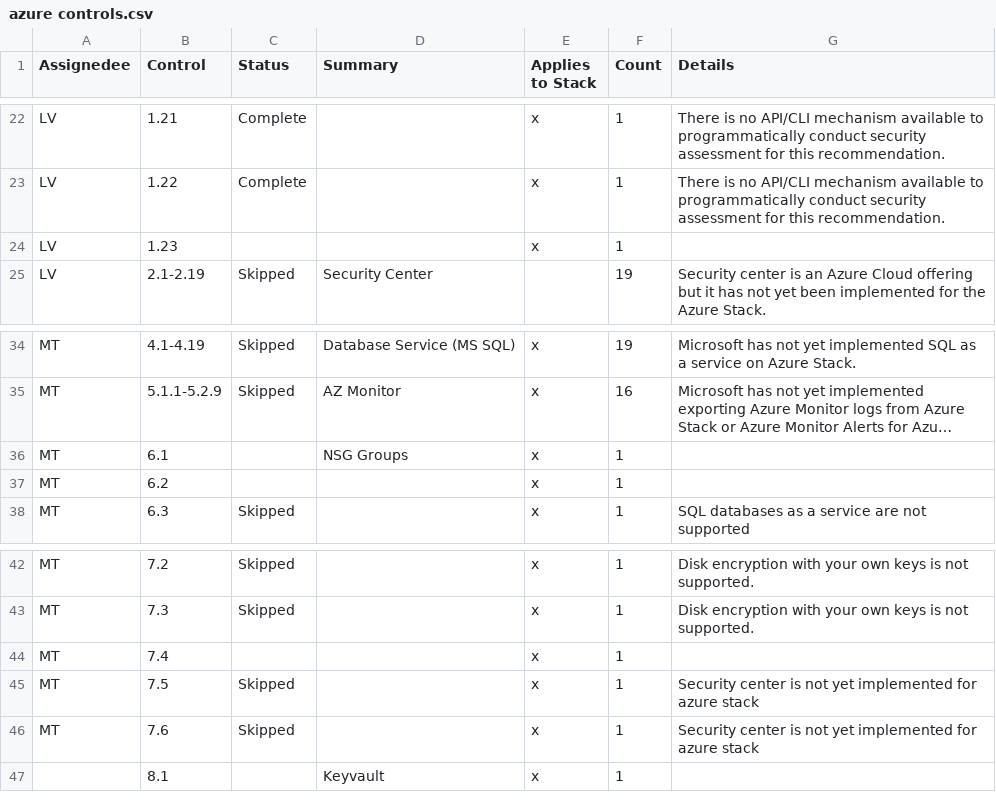
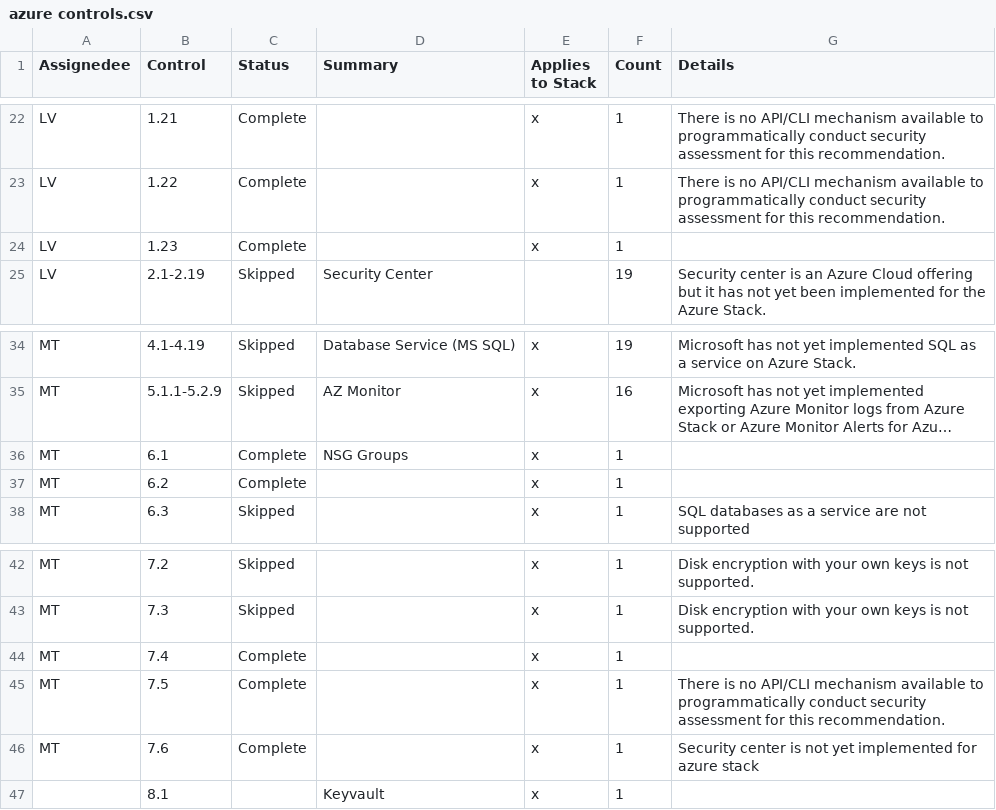
Before and after one commit to mitre/microsoft-azure-cis-foundations-baseline, a CSV file: azure controls.csv, drawn as a sheet; only a part is shown, gaps mark what is left out; long unchanged cells end in …; the diff names each change by its address in the sheet, - before the commit and + after, or states it on an @@ line.

Commit message:
Implemented 7.4-7.6 controls. Updated controls csv

```diff
--- a/azure controls.csv
+++ b/azure controls.csv
-C24 (Status): (empty)
+C24 (Status): Complete
-C36:C37 (Status): (empty)
+C36:C37 (Status): Complete
-C44 (Status): (empty)
+C44 (Status): Complete
-C45:C46 (Status): Skipped
+C45:C46 (Status): Complete
-G45 (Details): Security center is not yet implemented for azure stack
+G45 (Details): There is no API/CLI mechanism available to programmatically conduct security assessment for this recommendation.
```
Also changed, not shown: 3 other files.
